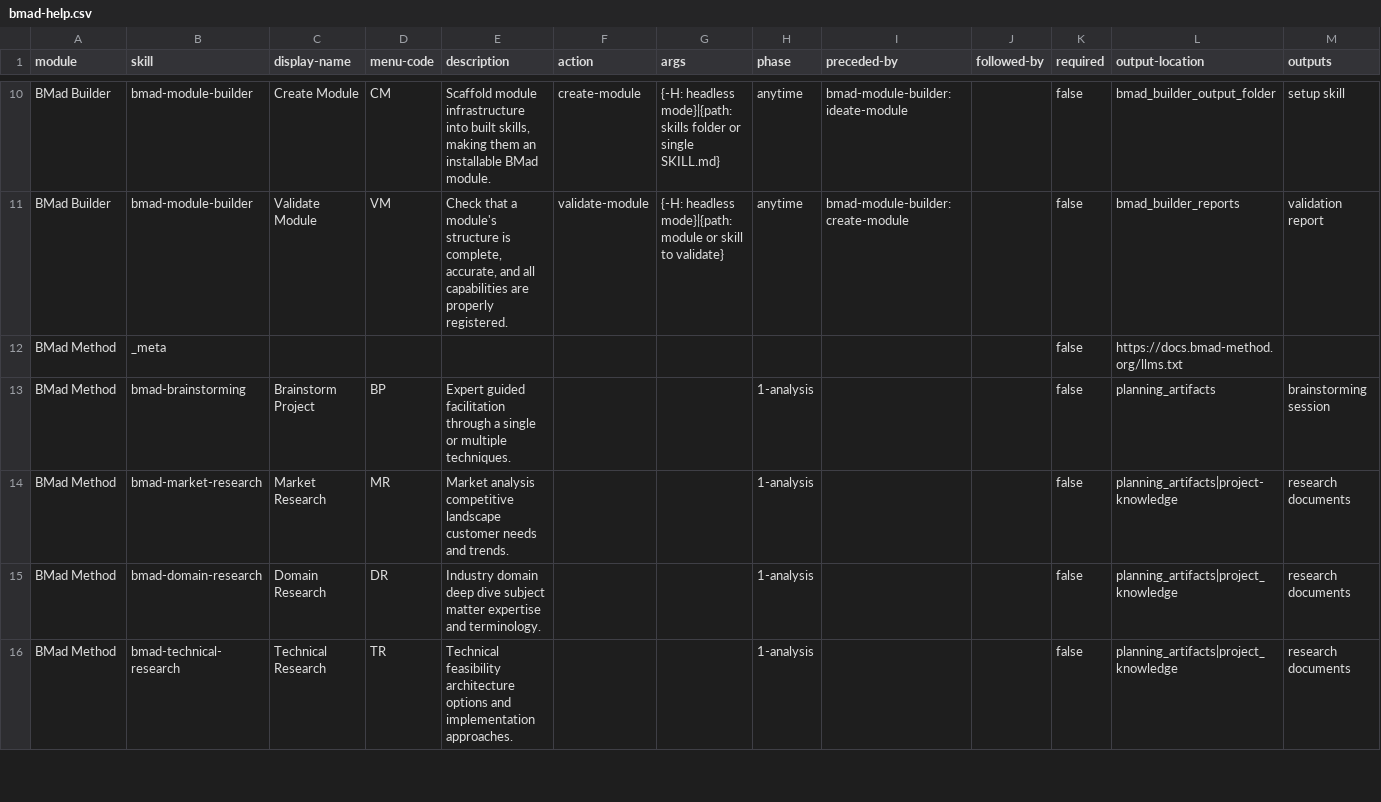
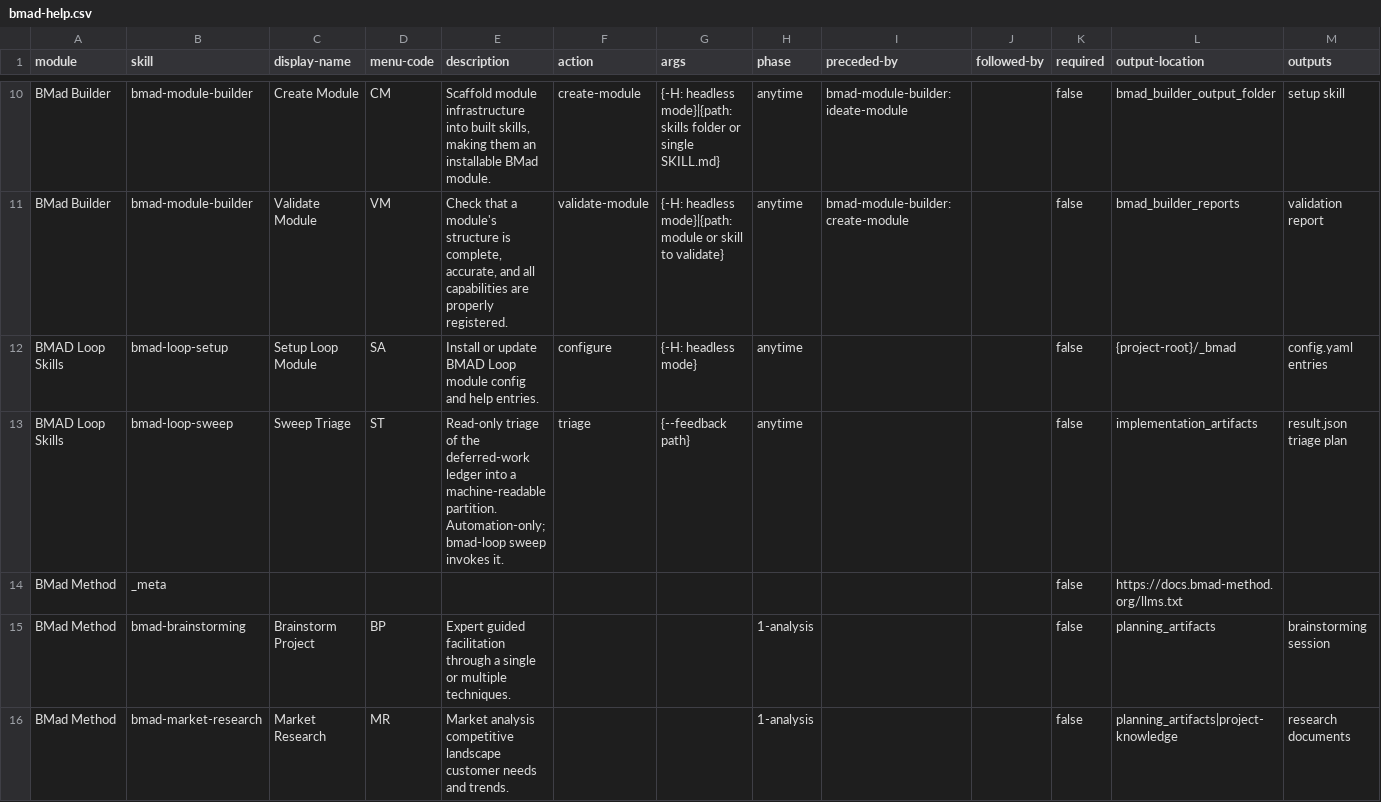
Before and after one commit to gtriffault-6475/MyVineApp, a CSV file: _bmad/_config/bmad-help.csv, drawn as a sheet; only a part is shown, gaps mark what is left out; the shorter side is filled out with more unchanged rows.

```diff
--- a/_bmad/_config/bmad-help.csv
+++ b/_bmad/_config/bmad-help.csv
@@ -11,2 +11,4 @@ BMad Builder,bmad-module-builder,Create Module,CM,"Scaffold module infrastructur
 BMad Builder,bmad-module-builder,Validate Module,VM,"Check that a module's structure is complete, accurate, and all capabilities are properly registered.",validate-module,{-H: headless mode}|{path: module or skill to validate},anytime,bmad-module-builder:create-module,,false,bmad_builder_reports,validation report
+BMAD Loop Skills,bmad-loop-setup,Setup Loop Module,SA,Install or update BMAD Loop module config and help entries.,configure,{-H: headless mode},anytime,,,false,{project-root}/_bmad,config.yaml entries
+BMAD Loop Skills,bmad-loop-sweep,Sweep Triage,ST,Read-only triage of the deferred-work ledger into a machine-readable partition. Automation-only; bmad-loop sweep invokes it.,triage,{--feedback path},anytime,,,false,implementation_artifacts,result.json triage plan
 BMad Method,_meta,,,,,,,,,false,https://docs.bmad-method.org/llms.txt,
```
Also changed, not shown: _bmad/_config/files-manifest.csv, _bmad/_config/skill-manifest.csv, 5 other files.
